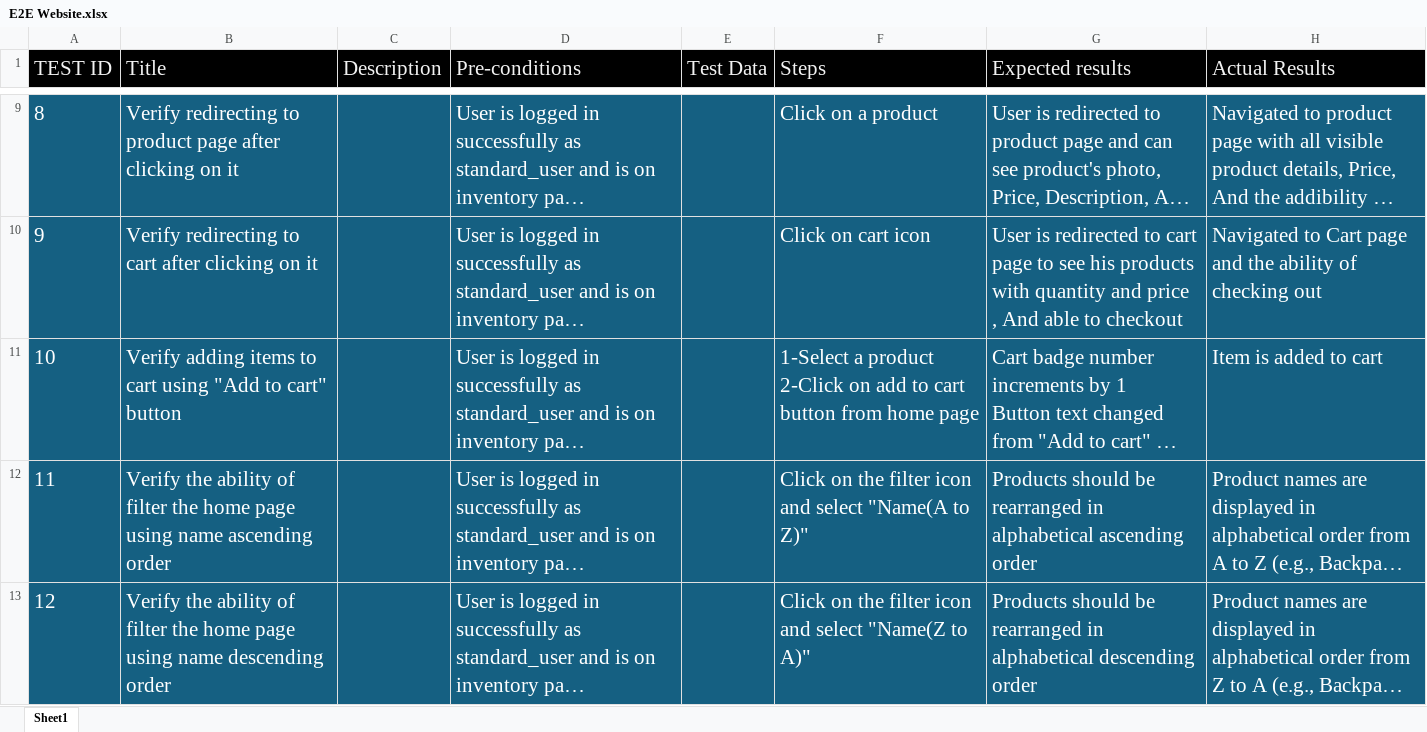
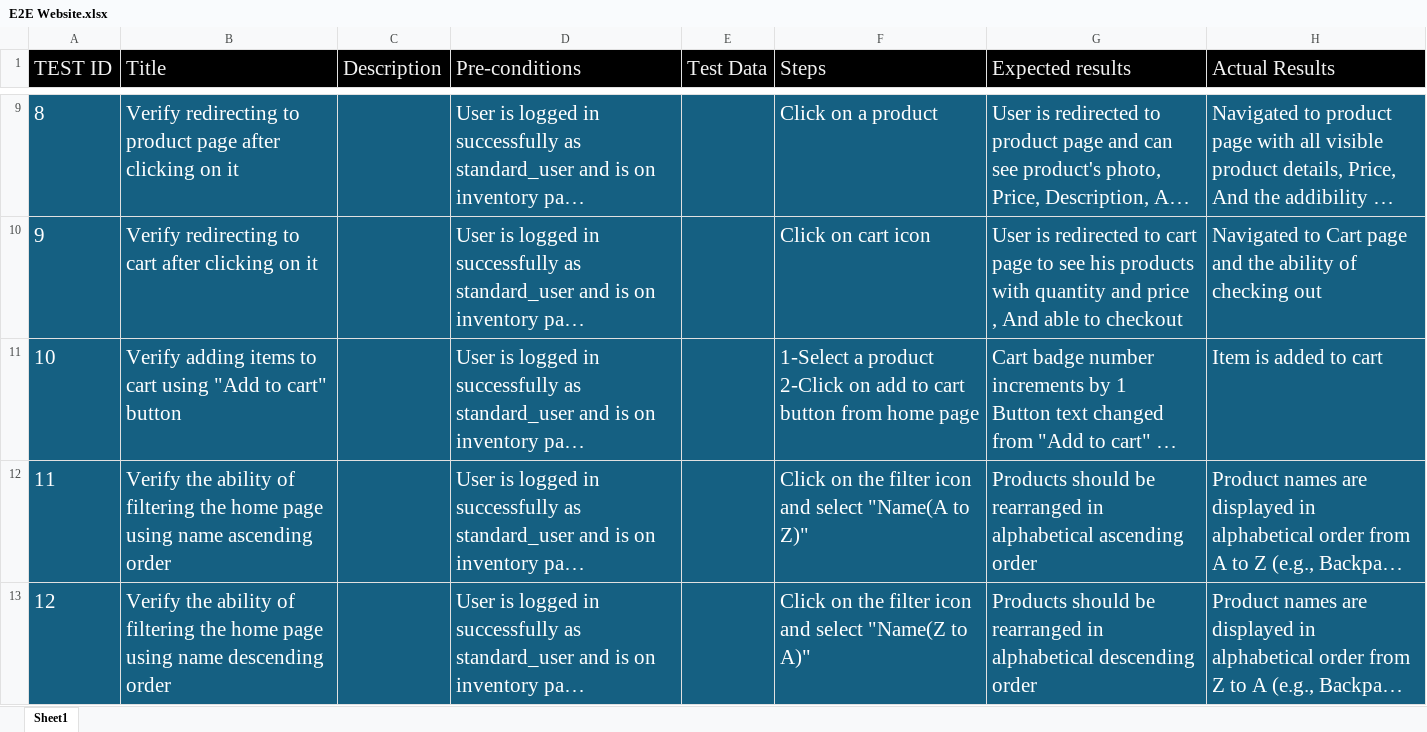
Before and after one commit to yassenryan/QA-Manual-Testing, an Excel workbook: Full E2E E-commerce Website/E2E Website.xlsx, sheet Sheet1, drawn as a sheet; only a part is shown, gaps mark what is left out; long unchanged cells end in …; values as stored, in another font and other column widths than the file's, no borders; the diff covers the shown part only; the diff names each change by its address in the sheet, - before the commit and + after, or states it on an @@ line.

```diff
--- a/Full E2E E-commerce Website/E2E Website.xlsx (sheet Sheet1)
+++ b/Full E2E E-commerce Website/E2E Website.xlsx (sheet Sheet1)
-B12 (Title): …ability of filter the home…
+B12 (Title): …ability of filtering the home…
-B13 (Title): …ability of filter the home…
+B13 (Title): …ability of filtering the home…
```
Also changed, not shown: 5 edited cells elsewhere in this sheet, 1 other file.
